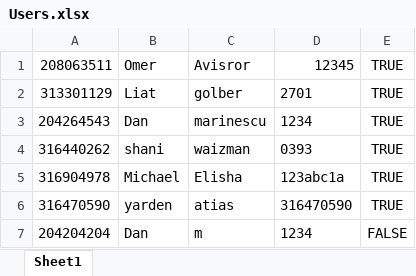
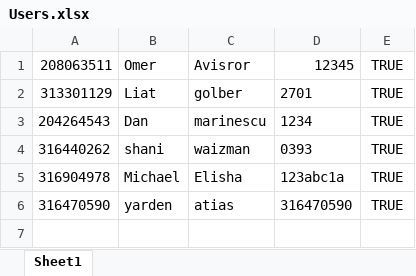
Before and after one commit to liatGolber/sales-opportunity-database-manager, an Excel workbook: project 8/bin/Debug/Users.xlsx, sheet Sheet1, drawn as a sheet; values as stored, in another font and other column widths than the file's, no borders; the diff names each change by its address in the sheet, - before the commit and + after, or states it on an @@ line.

```diff
--- a/project 8/bin/Debug/Users.xlsx (sheet Sheet1)
+++ b/project 8/bin/Debug/Users.xlsx (sheet Sheet1)
-row 7: 204204204 | Dan | m | 1234 | FALSE
```
Also changed, not shown: project 8/bin/Debug/History.xlsx, project 8/bin/Debug/Opportunites.xlsx, 30 other files.
